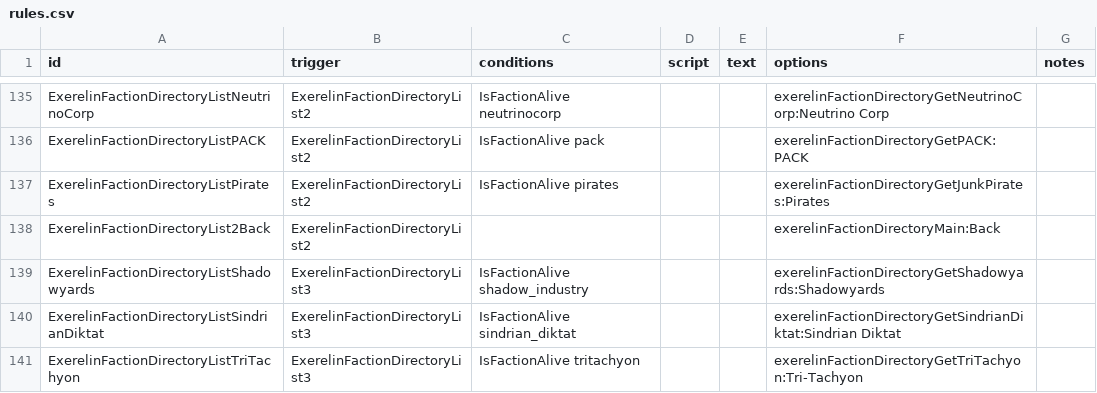
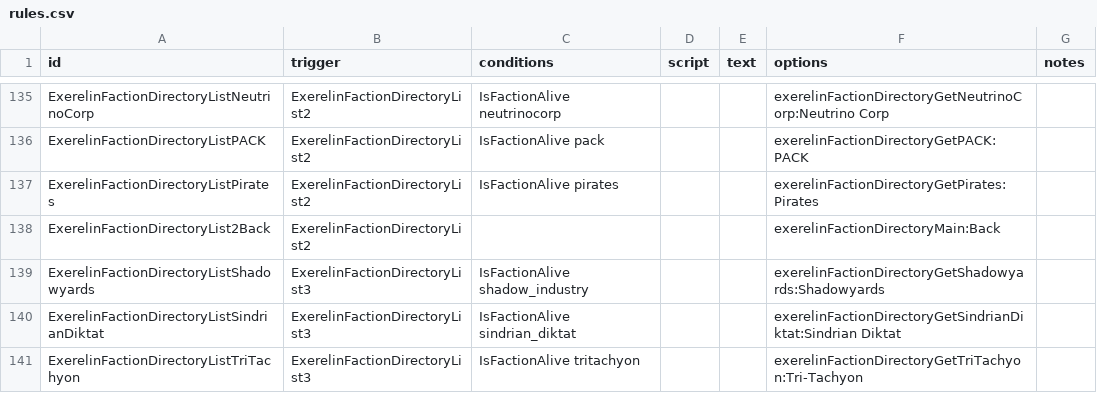
Before and after one commit to Histidine91/Nexerelin, a CSV file: data/campaign/rules.csv, drawn as a sheet; only a part is shown, gaps mark what is left out.

Commit message:
Fix getting pirates faction directory

```diff
--- a/data/campaign/rules.csv
+++ b/data/campaign/rules.csv
@@ -350,3 +350,3 @@ ExerelinFactionDirectoryListNeutrinoCorp,ExerelinFactionDirectoryList2,IsFaction
 ExerelinFactionDirectoryListPACK,ExerelinFactionDirectoryList2,IsFactionAlive pack,,,exerelinFactionDirectoryGetPACK:PACK,
-ExerelinFactionDirectoryListPirates,ExerelinFactionDirectoryList2,IsFactionAlive pirates,,,exerelinFactionDirectoryGetJunkPirates:Pirates,
+ExerelinFactionDirectoryListPirates,ExerelinFactionDirectoryList2,IsFactionAlive pirates,,,exerelinFactionDirectoryGetPirates:Pirates,
 ExerelinFactionDirectoryList2Back,ExerelinFactionDirectoryList2,,,,exerelinFactionDirectoryMain:Back,
```
